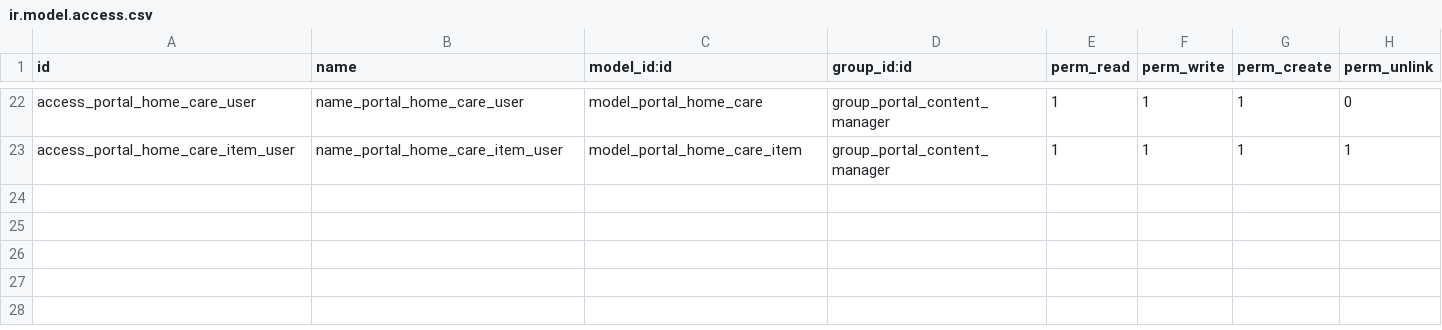
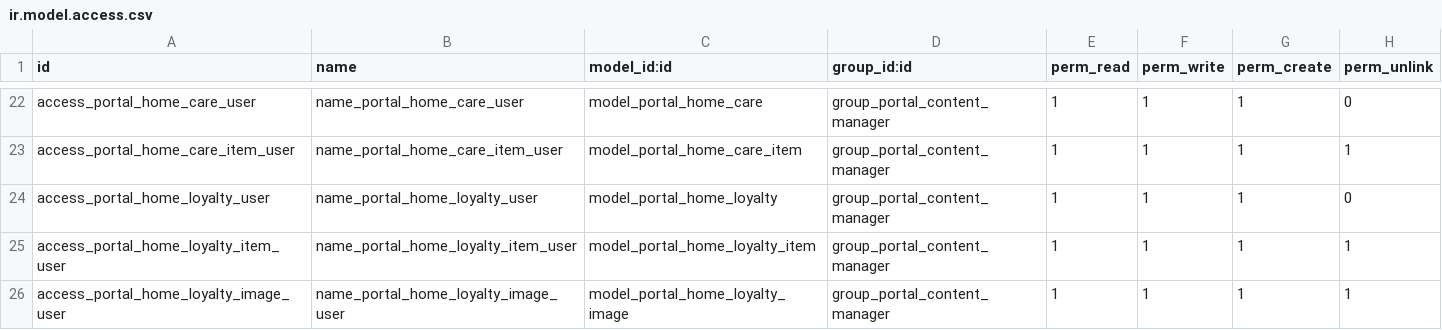
Before and after one commit to autochapeau/autochapeau-test_staging, a CSV file: portal_content/security/ir.model.access.csv, drawn as a sheet; only a part is shown, gaps mark what is left out.

```diff
--- a/portal_content/security/ir.model.access.csv
+++ b/portal_content/security/ir.model.access.csv
@@ -23 +23,4 @@ access_portal_home_care_user,name_portal_home_care_user,model_portal_home_care,g
 access_portal_home_care_item_user,name_portal_home_care_item_user,model_portal_home_care_item,group_portal_content_manager,1,1,1,1
+access_portal_home_loyalty_user,name_portal_home_loyalty_user,model_portal_home_loyalty,group_portal_content_manager,1,1,1,0
+access_portal_home_loyalty_item_user,name_portal_home_loyalty_item_user,model_portal_home_loyalty_item,group_portal_content_manager,1,1,1,1
+access_portal_home_loyalty_image_user,name_portal_home_loyalty_image_user,model_portal_home_loyalty_image,group_portal_content_manager,1,1,1,1
```
Also changed, not shown: 6 other files.
